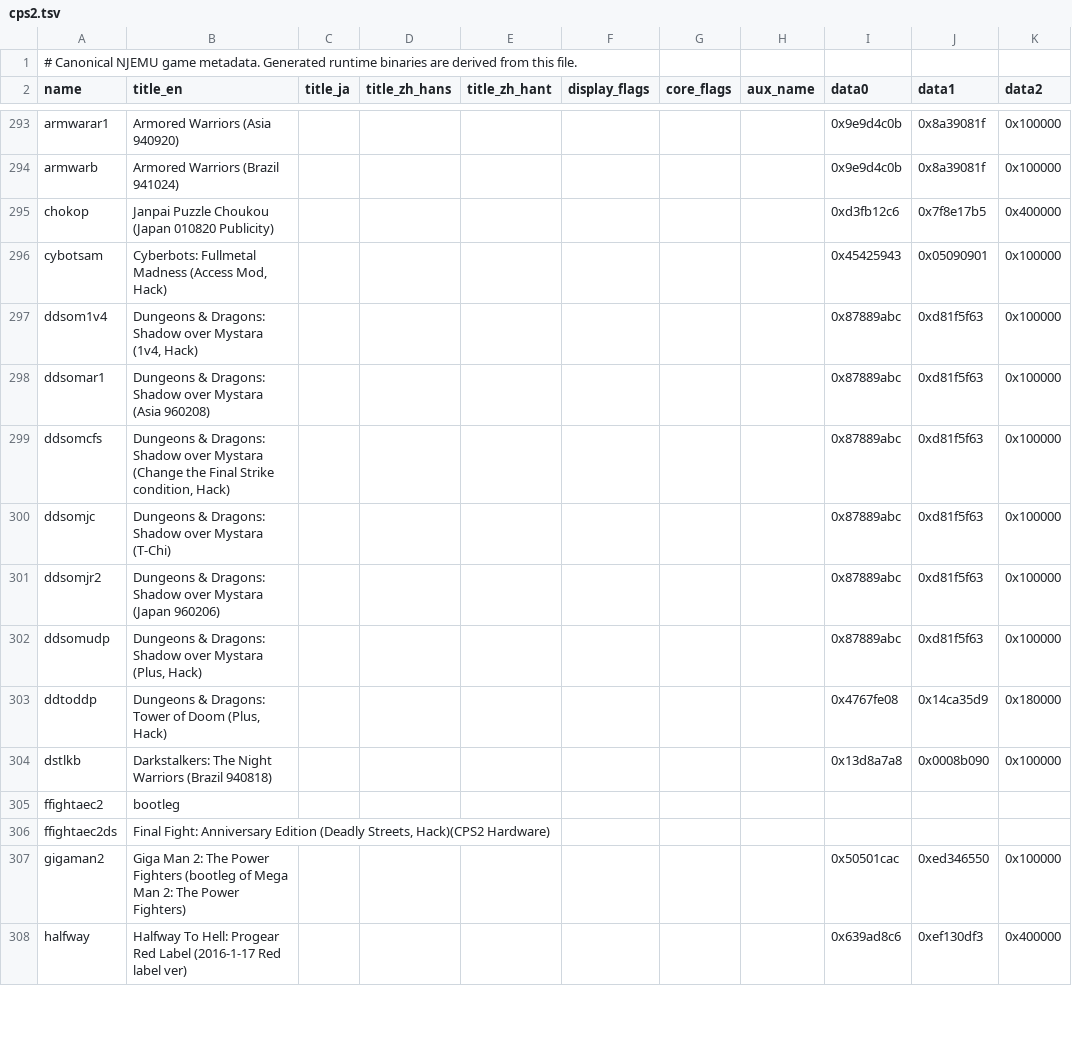
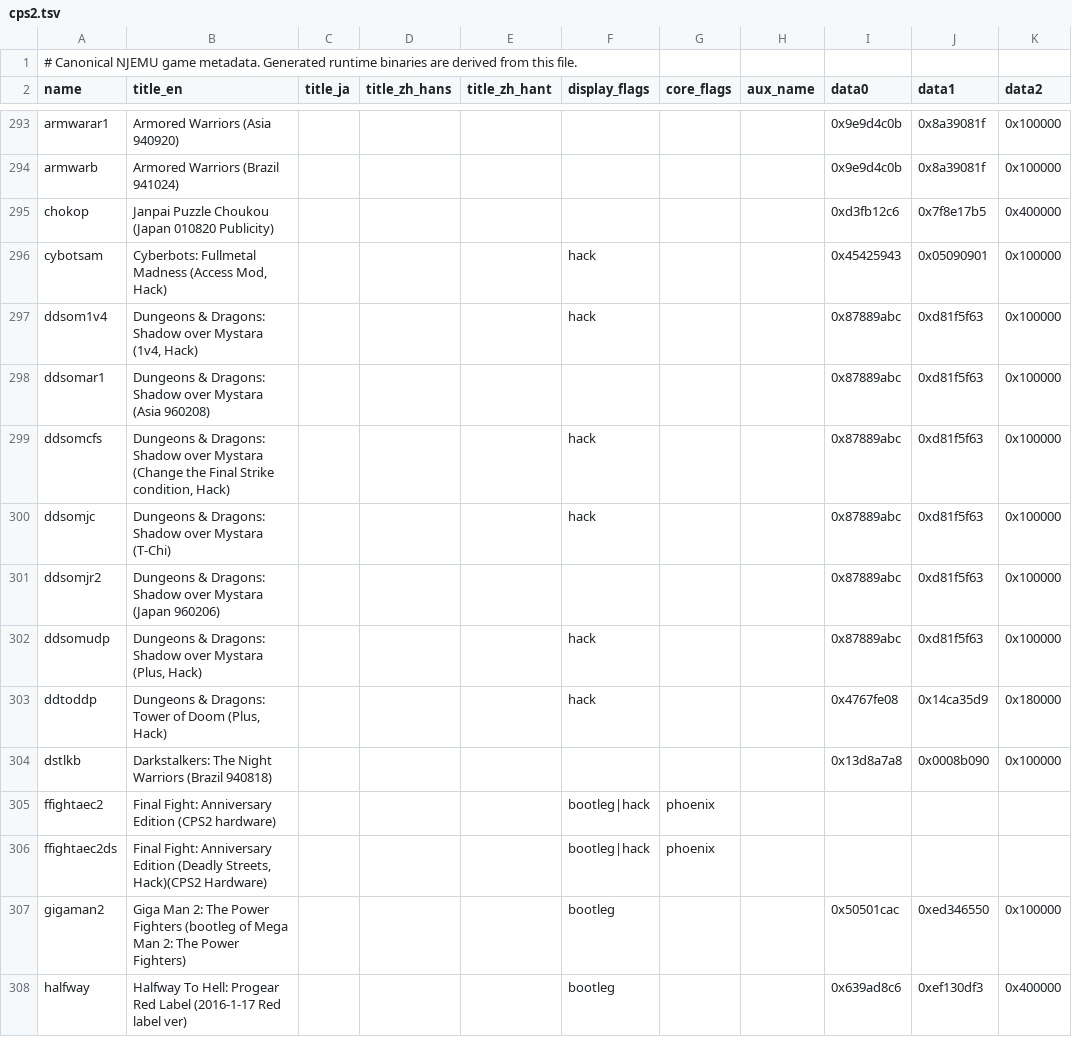
Before and after one commit to SumavisionQ5/NJEMU-PS2, a TSV file: metadata/cps2.tsv, drawn as a sheet; only a part is shown, gaps mark what is left out; the diff covers the shown part only.

Commit message:
Update cps2.tsv

```diff
--- a/metadata/cps2.tsv
+++ b/metadata/cps2.tsv
@@ -295,14 +295,14 @@ armwarb	Armored Warriors (Brazil 941024)							0x9e9d4c0b	0x8a39081f	0x100000
 chokop	Janpai Puzzle Choukou (Japan 010820 Publicity)							0xd3fb12c6	0x7f8e17b5	0x400000
-cybotsam	Cyberbots: Fullmetal Madness (Access Mod, Hack)							0x45425943	0x05090901	0x100000
-ddsom1v4	Dungeons & Dragons: Shadow over Mystara (1v4, Hack)							0x87889abc	0xd81f5f63	0x100000
+cybotsam	Cyberbots: Fullmetal Madness (Access Mod, Hack)				hack			0x45425943	0x05090901	0x100000
+ddsom1v4	Dungeons & Dragons: Shadow over Mystara (1v4, Hack)				hack			0x87889abc	0xd81f5f63	0x100000
 ddsomar1	Dungeons & Dragons: Shadow over Mystara (Asia 960208)							0x87889abc	0xd81f5f63	0x100000
-ddsomcfs	Dungeons & Dragons: Shadow over Mystara (Change the Final Strike condition, Hack)							0x87889abc	0xd81f5f63	0x100000
-ddsomjc	Dungeons & Dragons: Shadow over Mystara (T-Chi)							0x87889abc	0xd81f5f63	0x100000
+ddsomcfs	Dungeons & Dragons: Shadow over Mystara (Change the Final Strike condition, Hack)				hack			0x87889abc	0xd81f5f63	0x100000
+ddsomjc	Dungeons & Dragons: Shadow over Mystara (T-Chi)				hack			0x87889abc	0xd81f5f63	0x100000
 ddsomjr2	Dungeons & Dragons: Shadow over Mystara (Japan 960206)							0x87889abc	0xd81f5f63	0x100000
-ddsomudp	Dungeons & Dragons: Shadow over Mystara (Plus, Hack)							0x87889abc	0xd81f5f63	0x100000
-ddtoddp	Dungeons & Dragons: Tower of Doom (Plus, Hack)							0x4767fe08	0x14ca35d9	0x180000
+ddsomudp	Dungeons & Dragons: Shadow over Mystara (Plus, Hack)				hack			0x87889abc	0xd81f5f63	0x100000
+ddtoddp	Dungeons & Dragons: Tower of Doom (Plus, Hack)				hack			0x4767fe08	0x14ca35d9	0x180000
 dstlkb	Darkstalkers: The Night Warriors (Brazil 940818)							0x13d8a7a8	0x0008b090	0x100000
-ffightaec2	bootleg									
-ffightaec2ds	Final Fight: Anniversary Edition (Deadly Streets, Hack)(CPS2 Hardware)									
-gigaman2	Giga Man 2: The Power Fighters (bootleg of Mega Man 2: The Power Fighters)							0x50501cac	0xed346550	0x100000
-halfway	Halfway To Hell: Progear Red Label (2016-1-17 Red label ver)							0x639ad8c6	0xef130df3	0x400000
+ffightaec2	Final Fight: Anniversary Edition (CPS2 hardware)				bootleg|hack	phoenix
+ffightaec2ds	Final Fight: Anniversary Edition (Deadly Streets, Hack)(CPS2 Hardware)				bootleg|hack	phoenix
+gigaman2	Giga Man 2: The Power Fighters (bootleg of Mega Man 2: The Power Fighters)				bootleg			0x50501cac	0xed346550	0x100000
+halfway	Halfway To Hell: Progear Red Label (2016-1-17 Red label ver)				bootleg			0x639ad8c6	0xef130df3	0x400000
```
Also changed, not shown: 69 edited cells elsewhere in this file.
